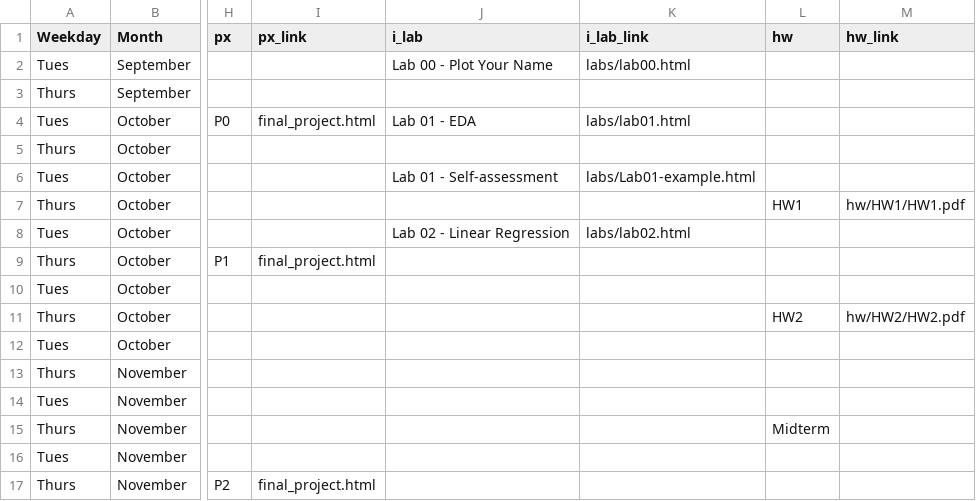
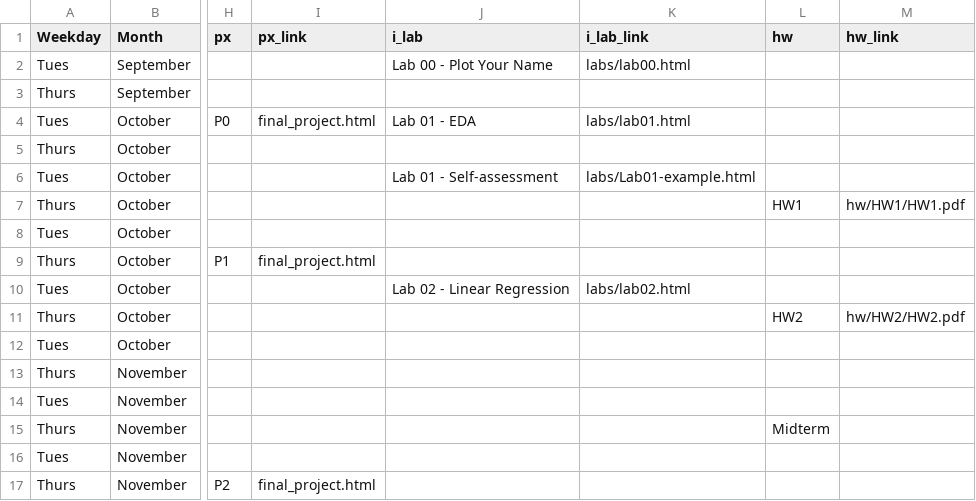
Before and after one commit to rebeccal/ohsu-math630, a CSV file: due.csv, drawn as a sheet; only a part is shown, gaps mark what is left out; the diff names each change by its address in the sheet, - before the commit and + after, or states it on an @@ line.

```diff
--- a/due.csv
+++ b/due.csv
-J8 (i_lab): Lab 02 - Linear Regression
+J8 (i_lab): (empty)
-K8 (i_lab_link): labs/lab02.html
+K8 (i_lab_link): (empty)
-J10 (i_lab): (empty)
+J10 (i_lab): Lab 02 - Linear Regression
-K10 (i_lab_link): (empty)
+K10 (i_lab_link): labs/lab02.html
```
Also changed, not shown: 1 other file.
